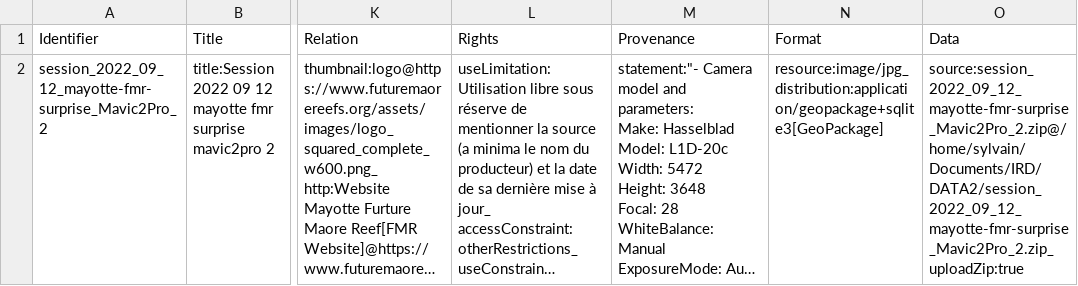
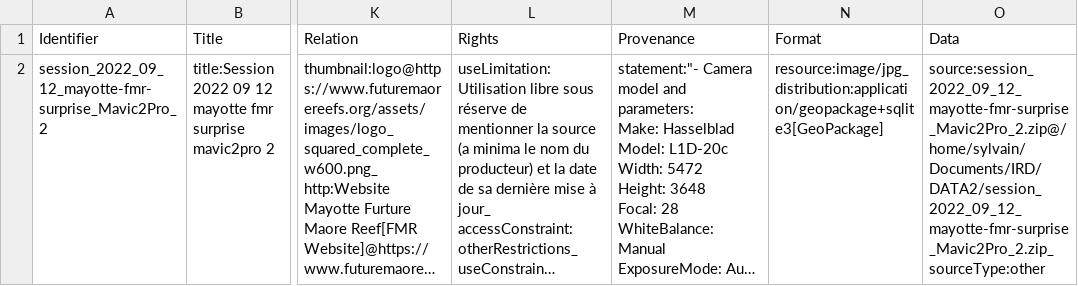
Before and after one commit to IRDG2OI/geoflow-g2oi, a CSV file: 20230727-133457_generated-metadata.csv, drawn as a sheet; only a part is shown, gaps mark what is left out; long unchanged cells end in …; ↵ is a line break in a cell; the diff names each change by its address in the sheet, - before the commit and + after, or states it on an @@ line.

Commit message:
upload zip to Zenodo

```diff
--- a/20230727-133457_generated-metadata.csv
+++ b/20230727-133457_generated-metadata.csv
-O2 (Data): source:session_2022_09_12_mayotte-fmr-surprise_Mavic2Pro_2.zip@/home/sylvain/Documents/IRD/DATA2/session_2022_09_12_mayotte-fmr-surprise_Mavic2Pro_2.zip_ ↵ uploadZip:true
+O2 (Data): source:session_2022_09_12_mayotte-fmr-surprise_Mavic2Pro_2.zip@/home/sylvain/Documents/IRD/DATA2/session_2022_09_12_mayotte-fmr-surprise_Mavic2Pro_2.zip_ ↵ sourceType:other
```
Also changed, not shown: 3 other files.
